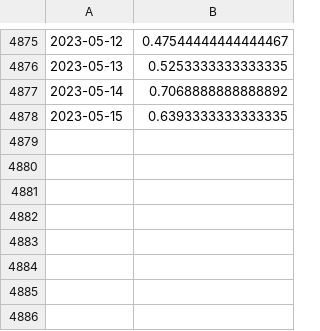
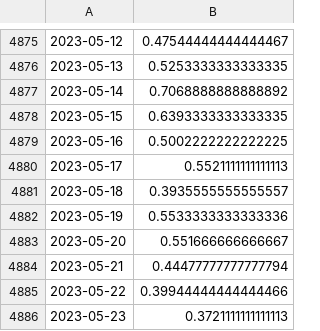
Before and after one commit to fabiangottschlich/fabiangottschlich.github.io, a CSV file: Graphics/SST_Anomaly/SST_Anomaly_Arctic Atlantic.csv, drawn as a sheet; only a part is shown, gaps mark what is left out; the diff names each change by its address in the sheet, - before the commit and + after, or states it on an @@ line.

```diff
--- a/Graphics/SST_Anomaly/SST_Anomaly_Arctic Atlantic.csv
+++ b/Graphics/SST_Anomaly/SST_Anomaly_Arctic Atlantic.csv
+row 4879: 2023-05-16 | 0.5002222222222225
+row 4880: 2023-05-17 | 0.5521111111111113
+row 4881: 2023-05-18 | 0.3935555555555557
+row 4882: 2023-05-19 | 0.5533333333333336
+row 4883: 2023-05-20 | 0.551666666666667
+row 4884: 2023-05-21 | 0.44477777777777794
+row 4885: 2023-05-22 | 0.39944444444444466
+row 4886: 2023-05-23 | 0.3721111111111113
```
Also changed, not shown: Graphics/SST_Anomaly/SST_Anomaly_Gulf Stream.csv, Graphics/SST_Anomaly/SST_Anomaly_Iberia.csv, 8 other files.
